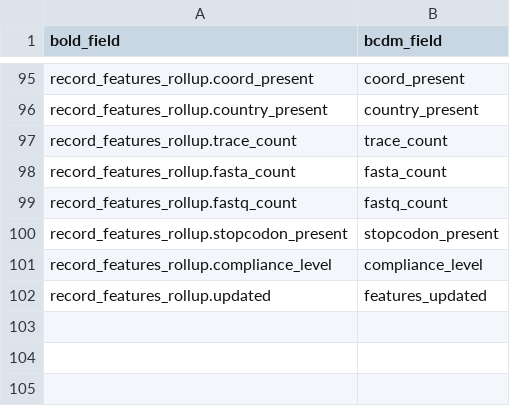
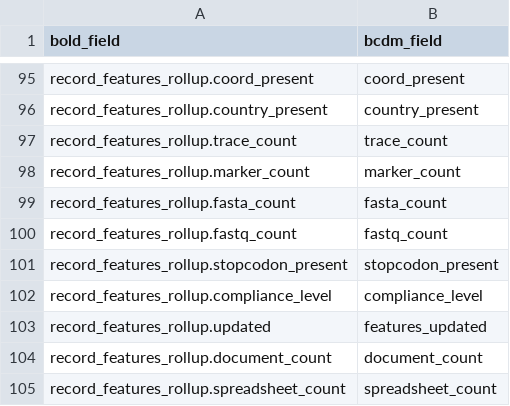
Before and after one commit to biolytica/bcdm-forensic-ext, a TSV file: mapping_BOLD_to_BCDM.tsv, drawn as a sheet; only a part is shown, gaps mark what is left out; the diff names each change by its address in the sheet, - before the commit and + after, or states it on an @@ line.

Commit message:
new controlled vocab

```diff
--- a/mapping_BOLD_to_BCDM.tsv
+++ b/mapping_BOLD_to_BCDM.tsv
+row 98: record_features_rollup.marker_count | marker_count
+row 104: record_features_rollup.document_count | document_count
+row 105: record_features_rollup.spreadsheet_count | spreadsheet_count
```
